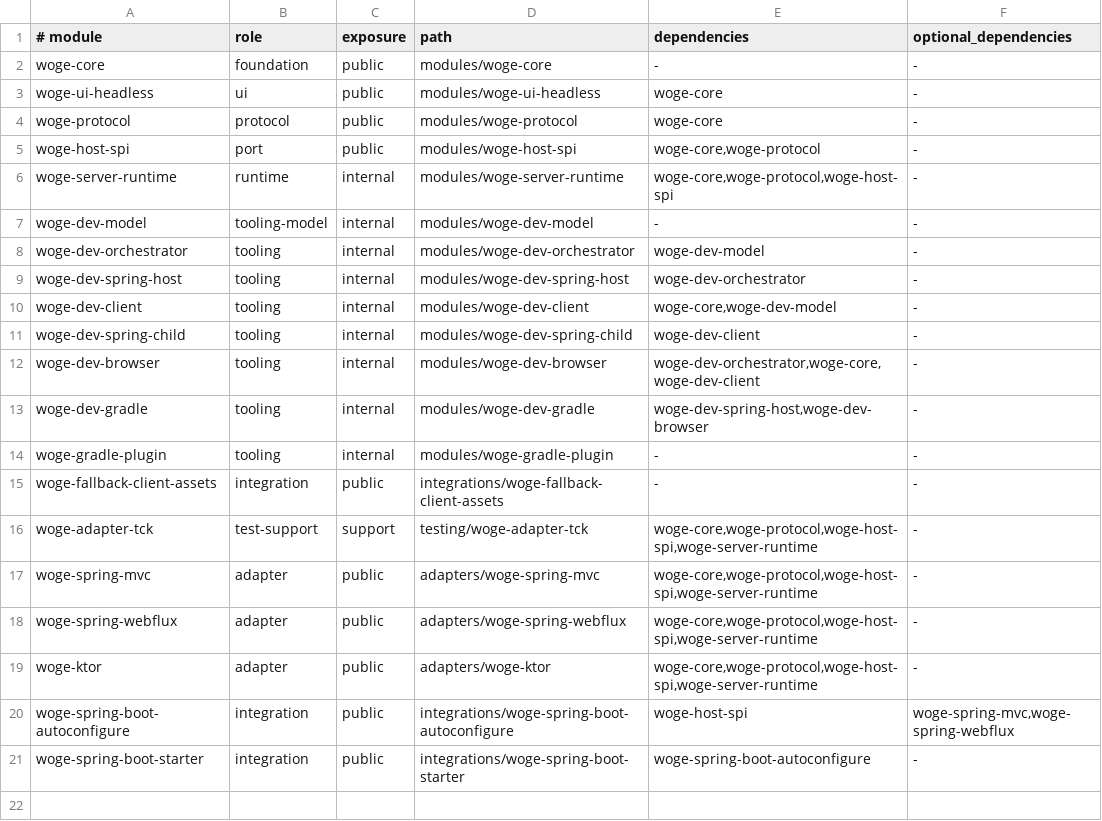
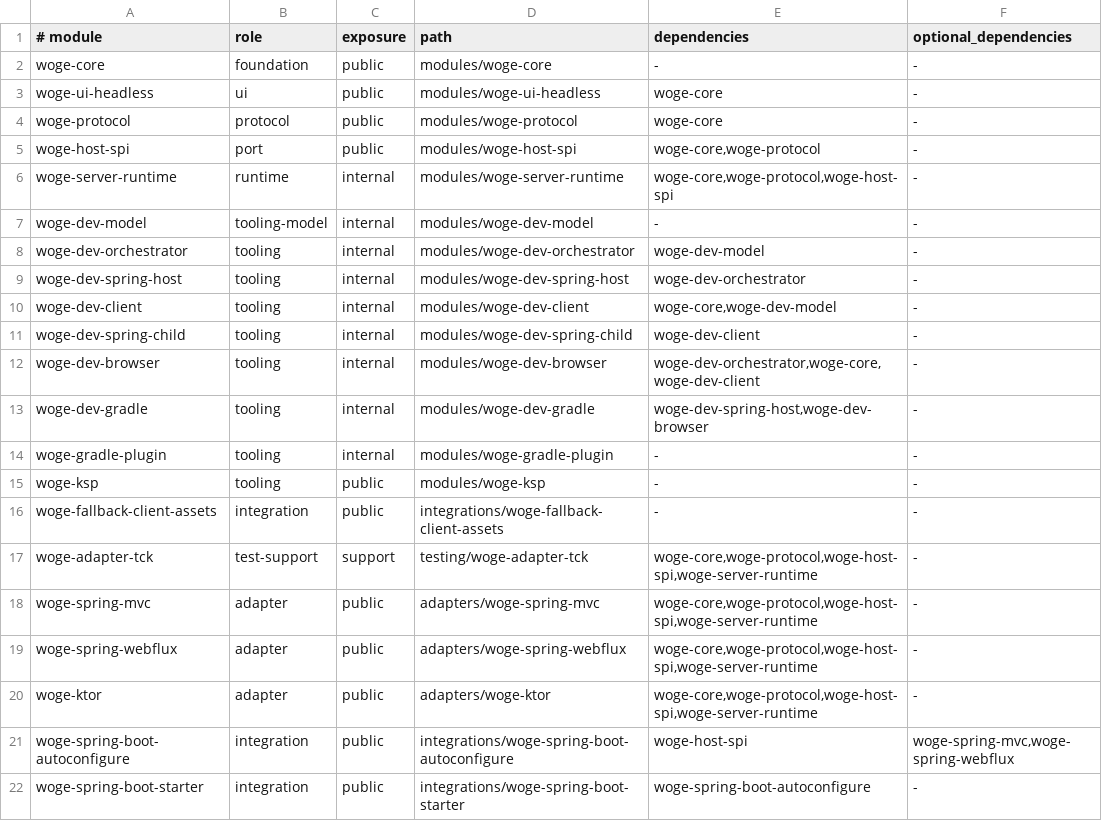
Before and after one commit to christian-draeger/woge, a TSV file: config/architecture/module-boundaries.tsv, drawn as a sheet; the diff names each change by its address in the sheet, - before the commit and + after, or states it on an @@ line.

```diff
--- a/config/architecture/module-boundaries.tsv
+++ b/config/architecture/module-boundaries.tsv
+row 15: woge-ksp | tooling | public | modules/woge-ksp | - | -
```
Also changed, not shown: 29 other files.
